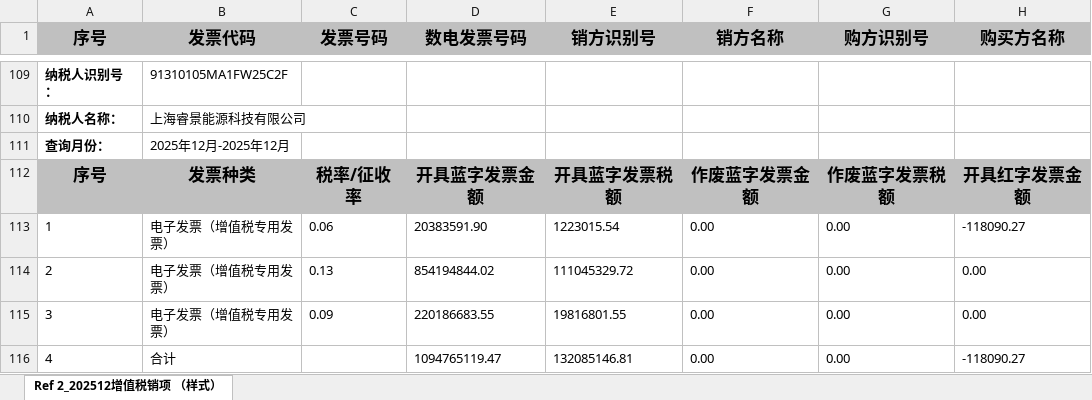
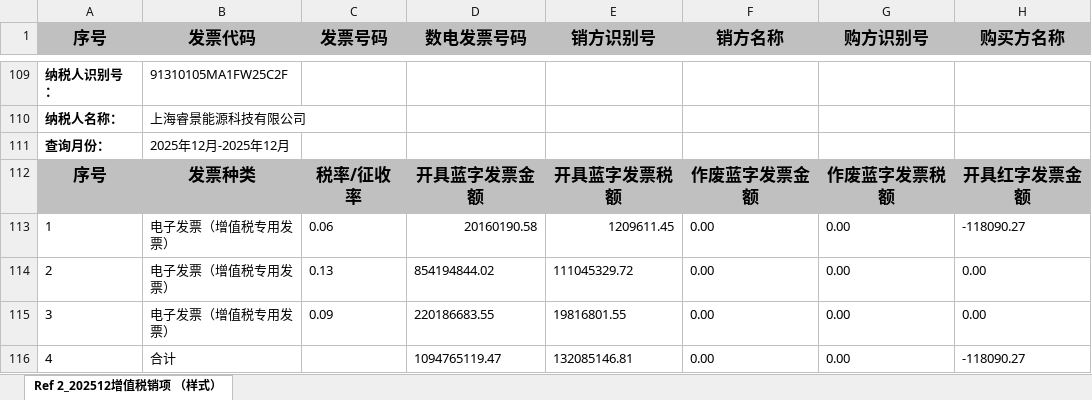
Before and after one commit to fhxxxx/epc-test, an Excel workbook: 测试文件/2320-detail/增值税销项.xlsx, sheet Ref 2_202512增值税销项 （样式）, drawn as a sheet; only a part is shown, gaps mark what is left out; values as stored, in another font and other column widths than the file's, no borders; the diff names each change by its address in the sheet, - before the commit and + after, or states it on an @@ line.

```diff
--- a/测试文件/2320-detail/增值税销项.xlsx (sheet Ref 2_202512增值税销项 （样式）)
+++ b/测试文件/2320-detail/增值税销项.xlsx (sheet Ref 2_202512增值税销项 （样式）)
-D113 (数电发票号码): 20383591.90
+D113 (数电发票号码): 20160190.58
-E113 (销方识别号): 1223015.54
+E113 (销方识别号): 1209611.45
```
Also changed, not shown: 14 other files.
